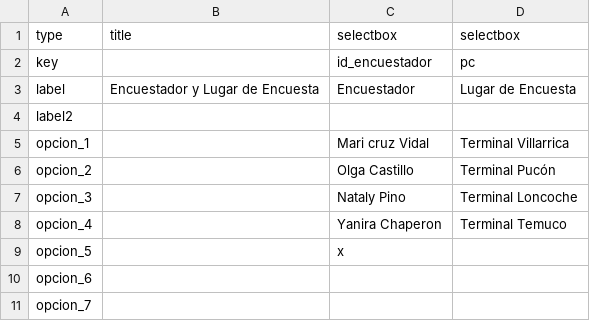
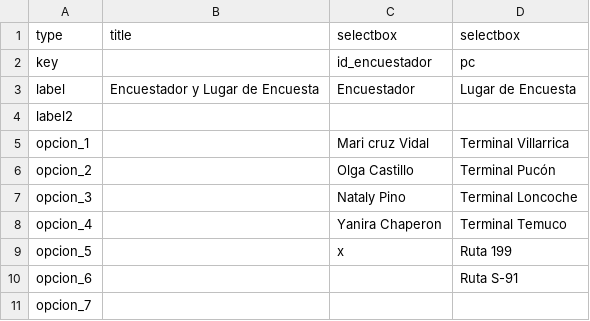
Before and after one commit to felixandro/pd_lvp, a CSV file: data/screen1_questions.csv, drawn as a sheet.

```diff
--- a/data/screen1_questions.csv
+++ b/data/screen1_questions.csv
@@ -8,4 +8,4 @@ opcion_3;;Nataly Pino;Terminal Loncoche
 opcion_4;;Yanira Chaperon;Terminal Temuco
-opcion_5;;x;
-opcion_6;;;
+opcion_5;;x;Ruta 199
+opcion_6;;;Ruta S-91
 opcion_7;;;
```
Also changed, not shown: data/disenhos.csv, data/screen3_questions.csv, 2 other files.
